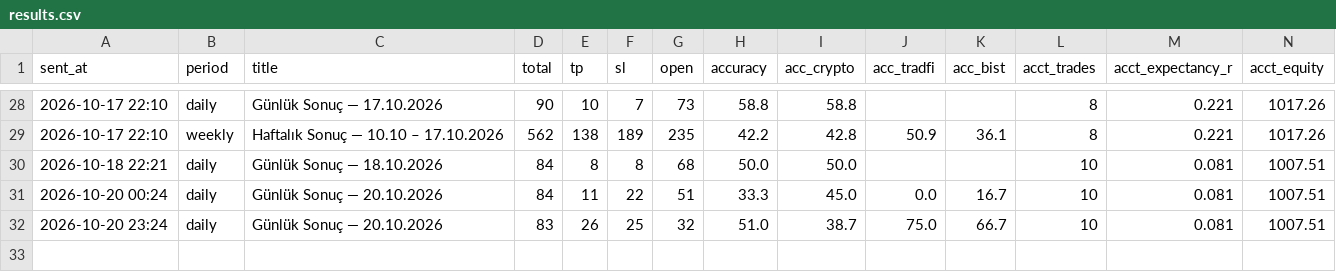
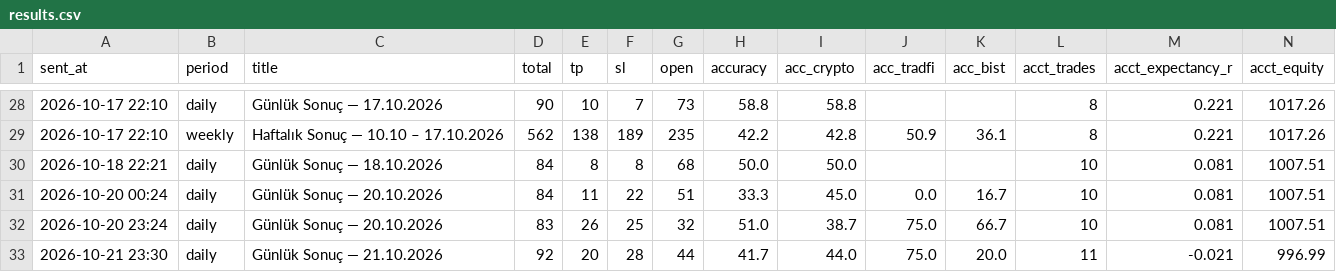
Before and after one commit to olgunkadirgulhan/moon-or-doom-bot, a CSV file: tracking/results.csv, drawn as a sheet; only a part is shown, gaps mark what is left out; the diff names each change by its address in the sheet, - before the commit and + after, or states it on an @@ line.

```diff
--- a/tracking/results.csv
+++ b/tracking/results.csv
+row 33: 2026-10-21 23:30 | daily | Günlük Sonuç — 21.10.2026 | 92 | 20 | 28 | 44 | 41.7 | 44.0 | 75.0 | 20.0 | 11 | -0.021 | 996.99
```
Also changed, not shown: 1 other file.
